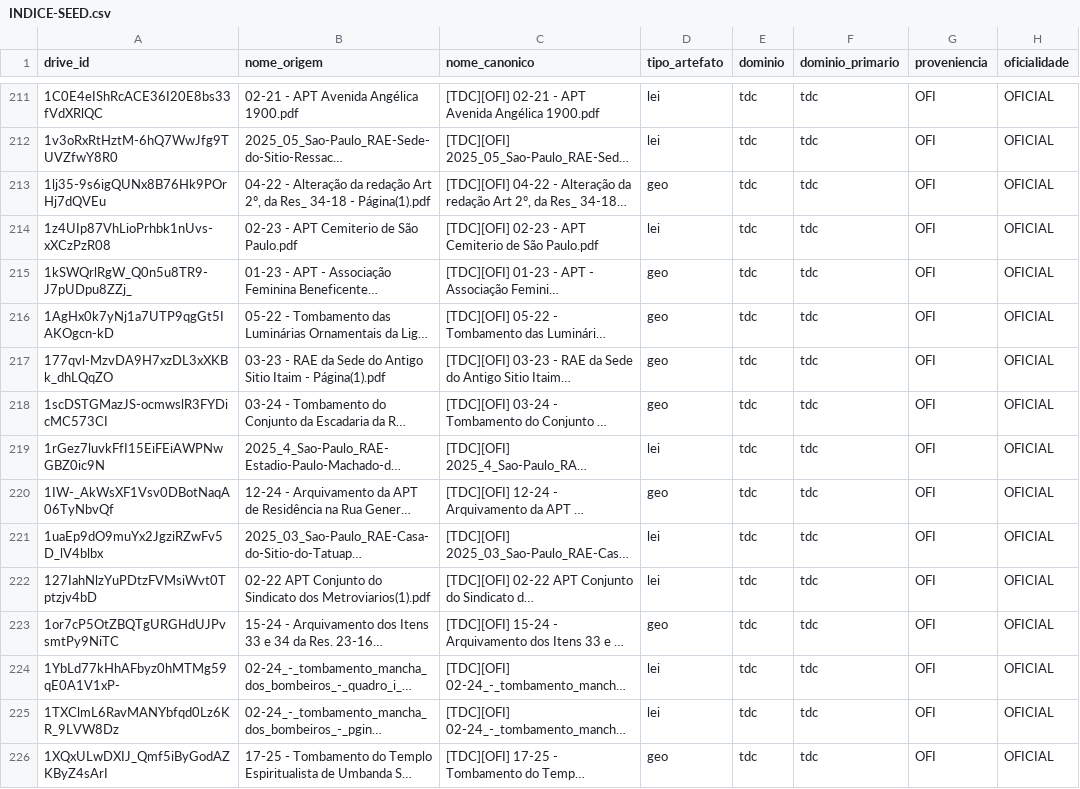
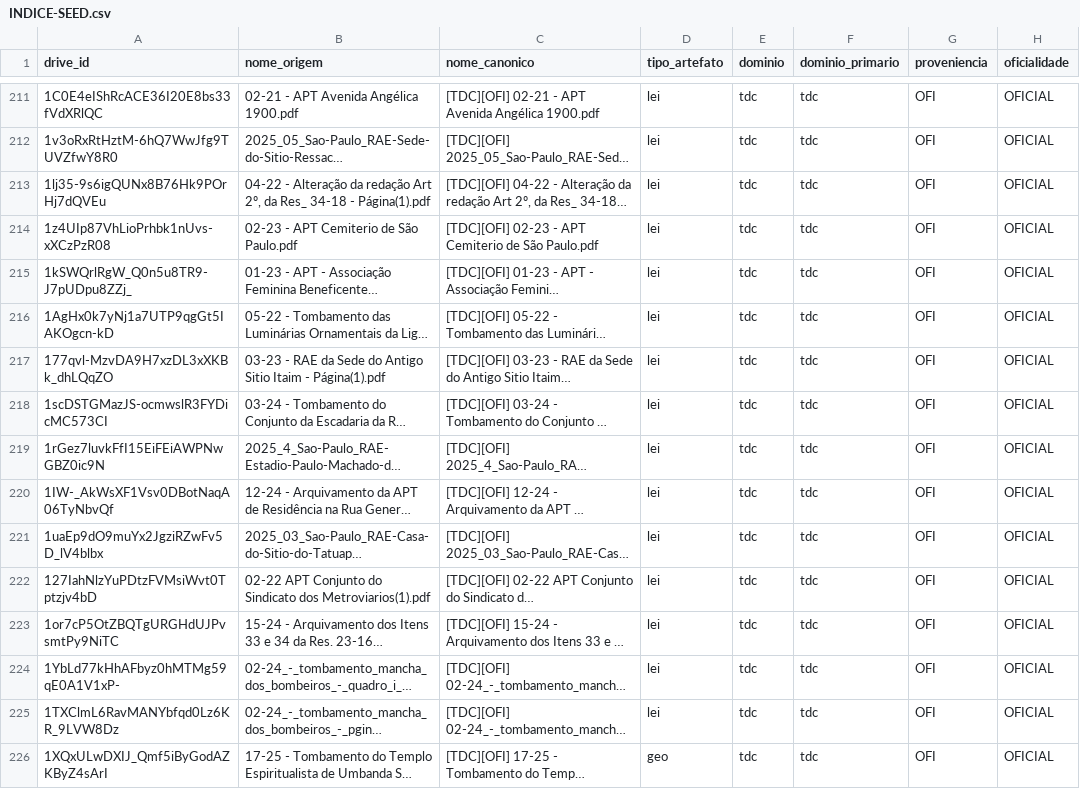
Before and after one commit to bitsuki1/potencial-urbano-unidade-de-negocios, a CSV file: inventario/INDICE-SEED.csv, drawn as a sheet; only a part is shown, gaps mark what is left out; long unchanged cells end in …; the diff covers the shown part only; the diff names each change by its address in the sheet, - before the commit and + after, or states it on an @@ line.

```diff
--- a/inventario/INDICE-SEED.csv
+++ b/inventario/INDICE-SEED.csv
-D213 (tipo_artefato): geo
+D213 (tipo_artefato): lei
-D215:D218 (tipo_artefato): geo
+D215:D218 (tipo_artefato): lei
-D220 (tipo_artefato): geo
+D220 (tipo_artefato): lei
-D223 (tipo_artefato): geo
+D223 (tipo_artefato): lei
```
Also changed, not shown: 45 edited cells elsewhere in this file, 7 other files.
